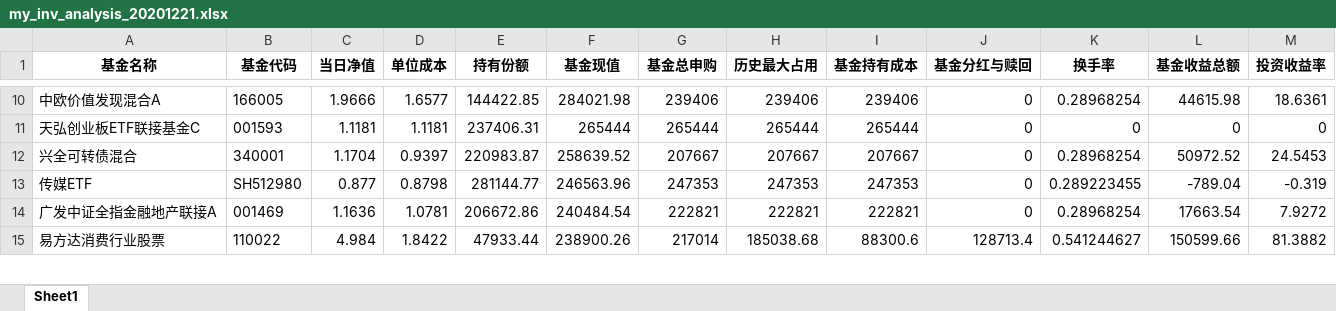
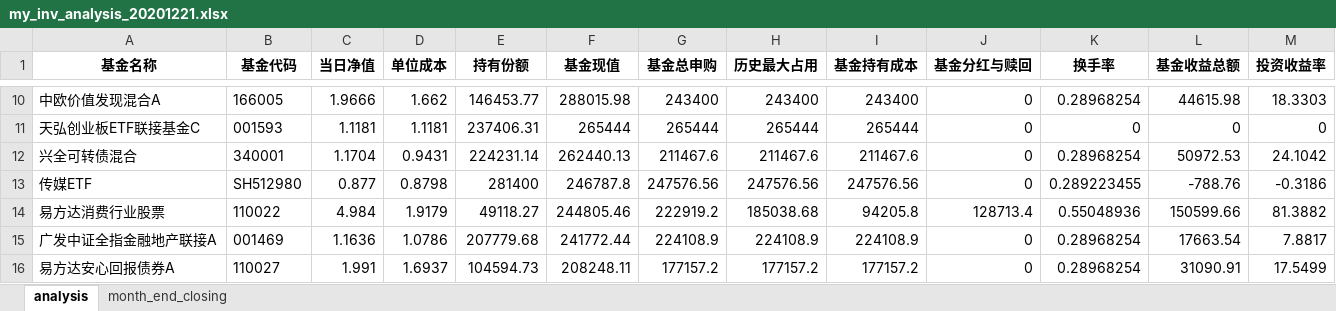
Before and after one commit to laye0619/my_inv_mgr, an Excel workbook: 03_report/my_inv_analysis/my_inv_analysis_20201221.xlsx, sheet analysis, drawn as a sheet; only a part is shown, gaps mark what is left out; values as stored, in another font and other column widths than the file's, no borders; removed rows and columns are numbered as before the commit, all else as after; the diff covers the shown part only; the diff names each change by its address in the sheet, - before the commit and + after, or states it on an @@ line.

```diff
--- a/03_report/my_inv_analysis/my_inv_analysis_20201221.xlsx (sheet analysis)
+++ b/03_report/my_inv_analysis/my_inv_analysis_20201221.xlsx (sheet analysis)
-sheet tab: Sheet1
+sheet tab: analysis
+sheet tab: month_end_closing
-D10 (单位成本): 1.6577
+D10 (单位成本): 1.662
-E10 (持有份额): 144422.85
+E10 (持有份额): 146453.77
-F10 (基金现值): 284021.98
+F10 (基金现值): 288015.98
-G10 (基金总申购): 239406
+G10 (基金总申购): 243400
-H10 (历史最大占用): 239406
+H10 (历史最大占用): 243400
-I10 (基金持有成本): 239406
+I10 (基金持有成本): 243400
-M10 (投资收益率): 18.6361
+M10 (投资收益率): 18.3303
-D12 (单位成本): 0.9397
+D12 (单位成本): 0.9431
-E12 (持有份额): 220983.87
+E12 (持有份额): 224231.14
-F12 (基金现值): 258639.52
+F12 (基金现值): 262440.13
-G12 (基金总申购): 207667
+G12 (基金总申购): 211467.6
-H12 (历史最大占用): 207667
+H12 (历史最大占用): 211467.6
-I12 (基金持有成本): 207667
+I12 (基金持有成本): 211467.6
-L12 (基金收益总额): 50972.52
+L12 (基金收益总额): 50972.53
-M12 (投资收益率): 24.5453
+M12 (投资收益率): 24.1042
-E13 (持有份额): 281144.77
+E13 (持有份额): 281400
-F13 (基金现值): 246563.96
+F13 (基金现值): 246787.8
-G13 (基金总申购): 247353
+G13 (基金总申购): 247576.56
-H13 (历史最大占用): 247353
+H13 (历史最大占用): 247576.56
-I13 (基金持有成本): 247353
+I13 (基金持有成本): 247576.56
-L13 (基金收益总额): -789.04
+L13 (基金收益总额): -788.76
-M13 (投资收益率): -0.319
+M13 (投资收益率): -0.3186
-row 14: 广发中证全指金融地产联接A | 001469 | 1.1636 | 1.0781 | 206672.86 | 240484.54 | 222821 | 222821 | 222821 | 0 | 0.28968254 | 17663.54 | 7.9272
-D14 (单位成本): 1.8422
+D14 (单位成本): 1.9179
-E14 (持有份额): 47933.44
+E14 (持有份额): 49118.27
-F14 (基金现值): 238900.26
+F14 (基金现值): 244805.46
-G14 (基金总申购): 217014
+G14 (基金总申购): 222919.2
-I14 (基金持有成本): 88300.6
+I14 (基金持有成本): 94205.8
-K14 (换手率): 0.541244627
+K14 (换手率): 0.55048936
+row 15: 广发中证全指金融地产联接A | 001469 | 1.1636 | 1.0786 | 207779.68 | 241772.44 | 224108.9 | 224108.9 | 224108.9 | 0 | 0.28968254 | 17663.54 | 7.8817
+row 16: 易方达安心回报债券A | 110027 | 1.991 | 1.6937 | 104594.73 | 208248.11 | 177157.2 | 177157.2 | 177157.2 | 0 | 0.28968254 | 31090.91 | 17.5499
```
Also changed, not shown: 1 removed row and 114 edited cells elsewhere in this sheet, 6 other files.
